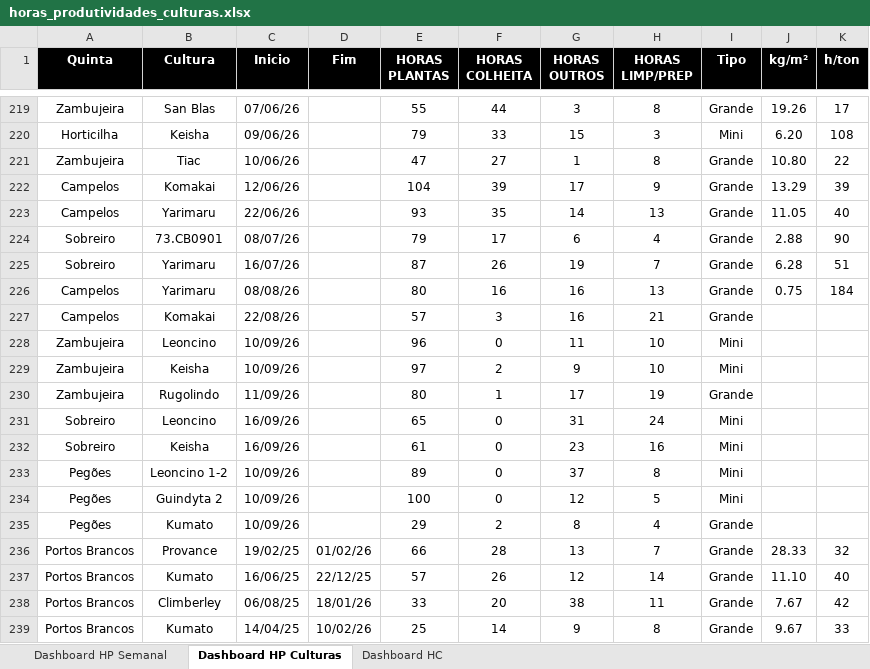
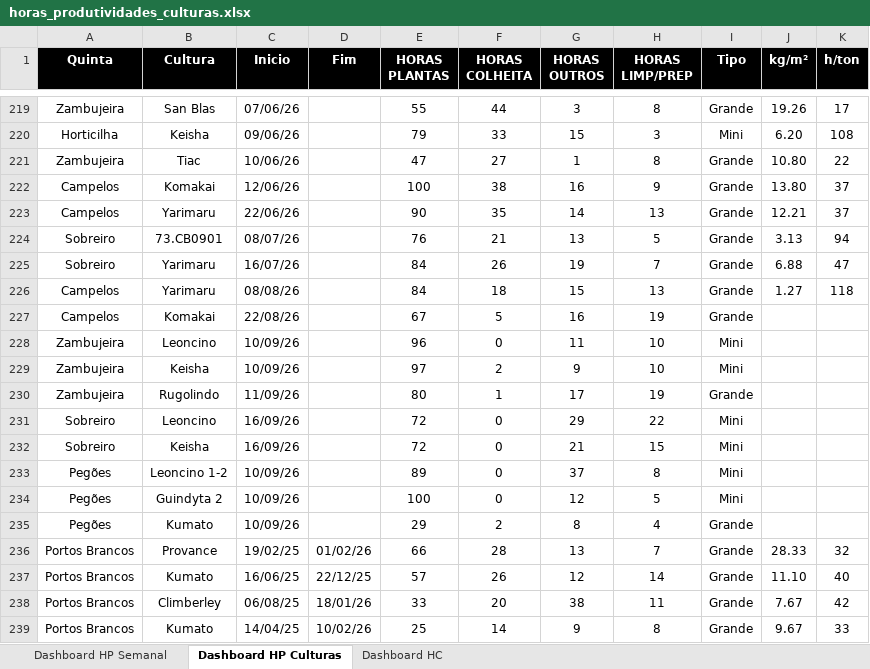
Before and after one commit to luishortipor/dashboard, an Excel workbook: horas_produtividades_culturas.xlsx, sheet Dashboard HP Culturas, drawn as a sheet; only a part is shown, gaps mark what is left out; values as stored, in another font and other column widths than the file's, no borders; the diff covers the shown part only; the diff names each change by its address in the sheet, - before the commit and + after, or states it on an @@ line.

```diff
--- a/horas_produtividades_culturas.xlsx (sheet Dashboard HP Culturas)
+++ b/horas_produtividades_culturas.xlsx (sheet Dashboard HP Culturas)
-E222 (HORAS PLANTAS): 104
+E222 (HORAS PLANTAS): 100
-F222 (HORAS COLHEITA): 39
+F222 (HORAS COLHEITA): 38
-G222 (HORAS OUTROS): 17
+G222 (HORAS OUTROS): 16
-J222 (kg/m²): 13.29
+J222 (kg/m²): 13.80
-K222 (h/ton): 39
+K222 (h/ton): 37
-E223 (HORAS PLANTAS): 93
+E223 (HORAS PLANTAS): 90
-J223 (kg/m²): 11.05
+J223 (kg/m²): 12.21
-K223 (h/ton): 40
+K223 (h/ton): 37
-E224 (HORAS PLANTAS): 79
+E224 (HORAS PLANTAS): 76
-F224 (HORAS COLHEITA): 17
+F224 (HORAS COLHEITA): 21
-G224 (HORAS OUTROS): 6
+G224 (HORAS OUTROS): 13
-H224 (HORAS LIMP/PREP): 4
+H224 (HORAS LIMP/PREP): 5
-J224 (kg/m²): 2.88
+J224 (kg/m²): 3.13
-K224 (h/ton): 90
+K224 (h/ton): 94
-E225 (HORAS PLANTAS): 87
+E225 (HORAS PLANTAS): 84
-J225 (kg/m²): 6.28
+J225 (kg/m²): 6.88
-K225 (h/ton): 51
+K225 (h/ton): 47
-E226 (HORAS PLANTAS): 80
+E226 (HORAS PLANTAS): 84
-F226 (HORAS COLHEITA): 16
+F226 (HORAS COLHEITA): 18
-G226 (HORAS OUTROS): 16
+G226 (HORAS OUTROS): 15
-J226 (kg/m²): 0.75
+J226 (kg/m²): 1.27
-K226 (h/ton): 184
+K226 (h/ton): 118
-E227 (HORAS PLANTAS): 57
+E227 (HORAS PLANTAS): 67
-F227 (HORAS COLHEITA): 3
+F227 (HORAS COLHEITA): 5
-H227 (HORAS LIMP/PREP): 21
+H227 (HORAS LIMP/PREP): 19
-E231 (HORAS PLANTAS): 65
+E231 (HORAS PLANTAS): 72
-G231 (HORAS OUTROS): 31
+G231 (HORAS OUTROS): 29
-H231 (HORAS LIMP/PREP): 24
+H231 (HORAS LIMP/PREP): 22
-E232 (HORAS PLANTAS): 61
+E232 (HORAS PLANTAS): 72
-G232 (HORAS OUTROS): 23
+G232 (HORAS OUTROS): 21
-H232 (HORAS LIMP/PREP): 16
+H232 (HORAS LIMP/PREP): 15
```
Also changed, not shown: 17 edited cells elsewhere in this sheet, sheet Dashboard HC, sheet Dashboard HP Semanal.
